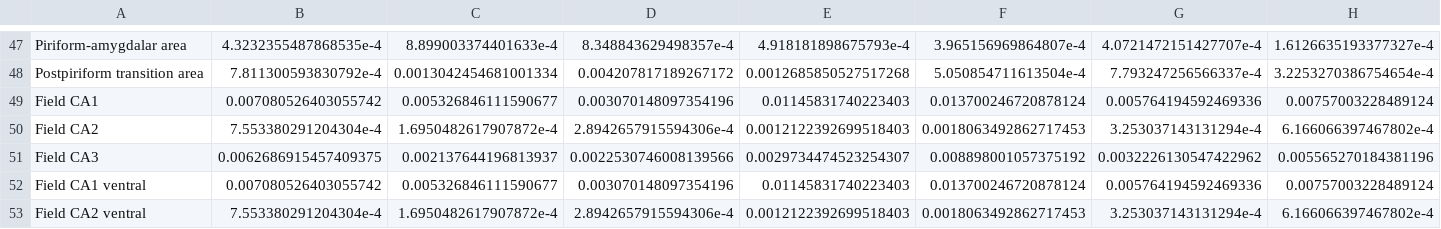
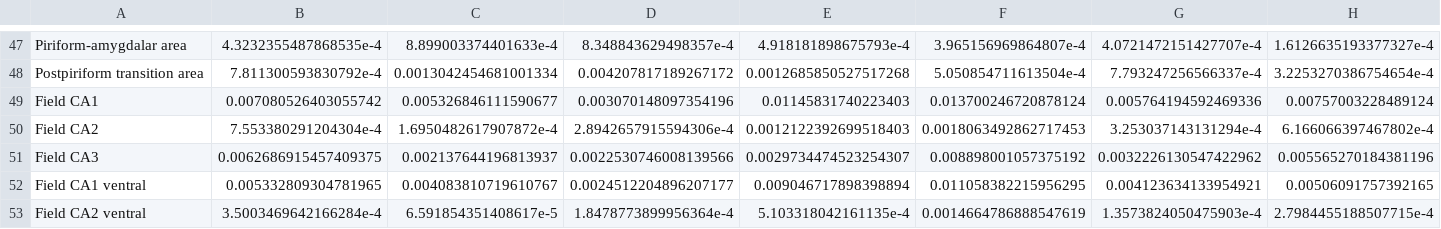
Before and after one commit to MNS-NHR/stat_bart, a CSV file: assets/table/post_roi_cluster.csv, drawn as a sheet; only a part is shown, gaps mark what is left out; the diff covers the shown part only; the diff names each change by its address in the sheet, - before the commit and + after, or states it on an @@ line.

```diff
--- a/assets/table/post_roi_cluster.csv
+++ b/assets/table/post_roi_cluster.csv
-B52: 0.007080526403055742
+B52: 0.005332809304781965
-C52: 0.005326846111590677
+C52: 0.004083810719610767
-D52: 0.003070148097354196
+D52: 0.0024512204896207177
-E52: 0.01145831740223403
+E52: 0.009046717898398894
-F52: 0.013700246720878124
+F52: 0.011058382215956295
-G52: 0.005764194592469336
+G52: 0.004123634133954921
-H52: 0.00757003228489124
+H52: 0.00506091757392165
-B53: 7.553380291204304e-4
+B53: 3.5003469642166284e-4
-C53: 1.6950482617907872e-4
+C53: 6.591854351408617e-5
-D53: 2.8942657915594306e-4
+D53: 1.8478773899956364e-4
-E53: 0.0012122392699518403
+E53: 5.103318042161135e-4
-F53: 0.0018063492862717453
+F53: 0.0014664786888547619
-G53: 3.253037143131294e-4
+G53: 1.3573824050475903e-4
-H53: 6.166066397467802e-4
+H53: 2.7984455188507715e-4
```
Also changed, not shown: 34 edited cells elsewhere in this file, assets/table/peri_roi_cluster.csv, assets/table/pre_roi_cluster.csv, 15 other files.
